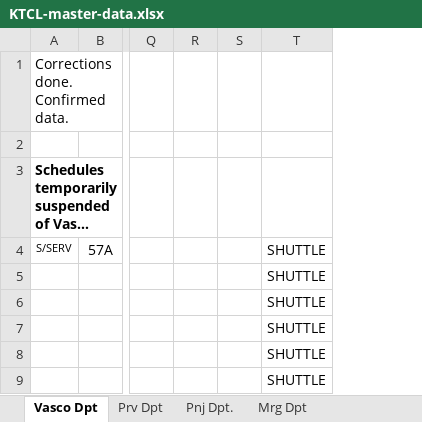
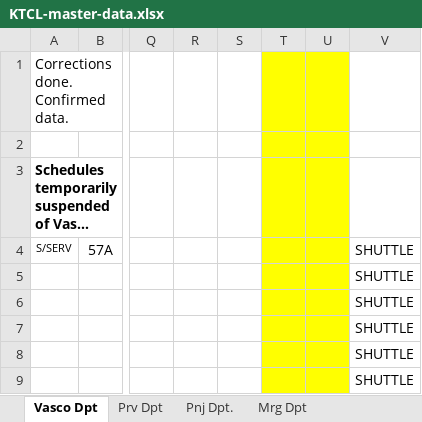
Before and after one commit to yashgt/raloa1, an Excel workbook: data/ktc/KTCL-master-data.xlsx, sheet Vasco Dpt, drawn as a sheet; only a part is shown, gaps mark what is left out; long unchanged cells end in …; values as stored, in another font and other column widths than the file's, no borders; the diff names each change by its address in the sheet, - before the commit and + after, or states it on an @@ line.

```diff
--- a/data/ktc/KTCL-master-data.xlsx (sheet Vasco Dpt)
+++ b/data/ktc/KTCL-master-data.xlsx (sheet Vasco Dpt)
+column T, empty
+column U, empty
```
Also changed, not shown: sheet Codes, sheet Dashboard, 33 other files.
